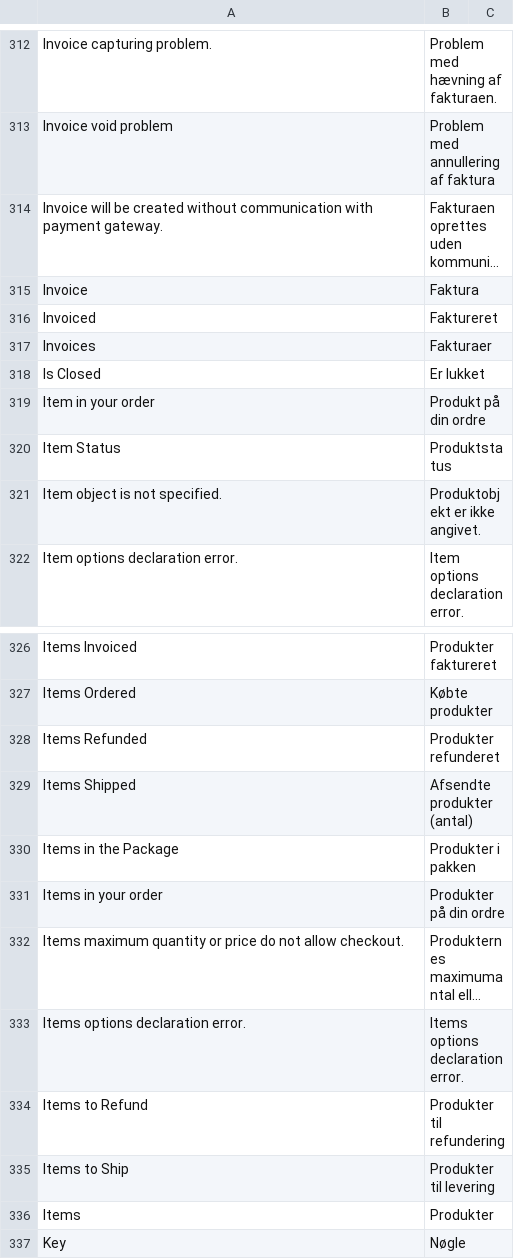
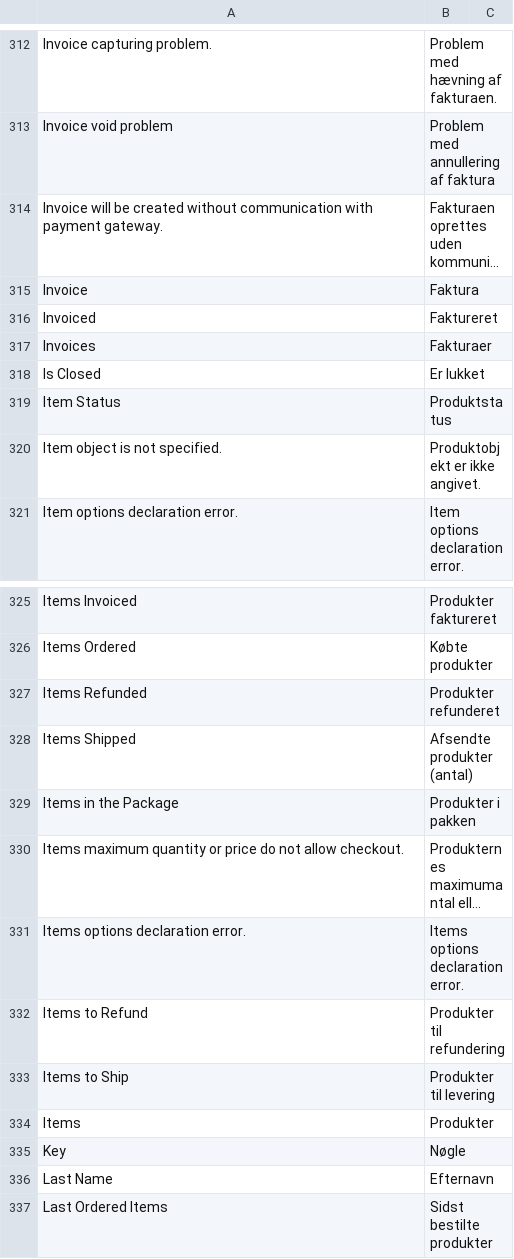
Before and after one commit to OpenMageModuleFostering/danish_language_pack, a CSV file: app/locale/da_DK/Mage_Sales.csv, drawn as a sheet; only a part is shown, gaps mark what is left out; the shorter side is filled out with more unchanged rows; long unchanged cells end in …; the diff names each change by its address in the sheet, - before the commit and + after, or states it on an @@ line.

```diff
--- a/app/locale/da_DK/Mage_Sales.csv
+++ b/app/locale/da_DK/Mage_Sales.csv
-row 319: Item in your order | Produkt på din ordre
-row 331: Items in your order | Produkter på din ordre
```
Also changed, not shown: 2 other files.
